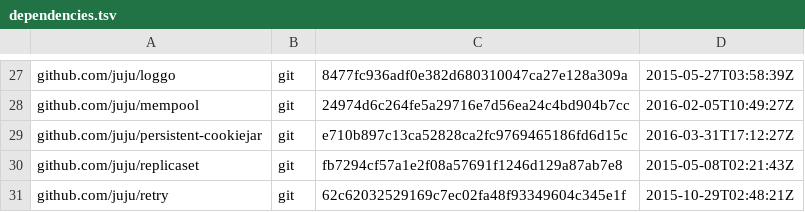
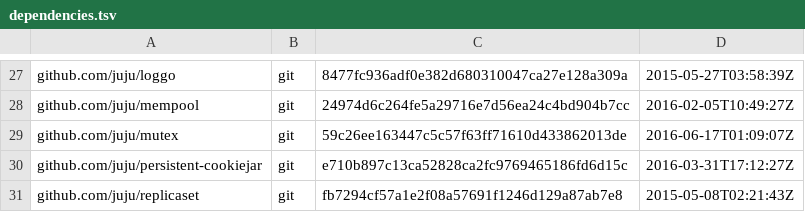
Before and after one commit to juju/juju, a TSV file: dependencies.tsv, drawn as a sheet; only a part is shown, gaps mark what is left out; the shorter side is filled out with more unchanged rows; the diff names each change by its address in the sheet, - before the commit and + after, or states it on an @@ line.

Commit message:
Replace agent machine lock with juju/mutex.
This work completely removes all use of fslock from the juju core codebase.

The uniter hook execution log is now a named juju/mutex. The name is defined as a constant in the agent package, and passed to the workers that need it as manifold configuration.

The jujuclient store fslock is replaced with a global mutex. Since this mutex is only guarding around very bried read or write operations to a file, a system lock will have no appreciable difference to a user. A follow up branch could fix this should it become a real problem (which I don't think it will).

```diff
--- a/dependencies.tsv
+++ b/dependencies.tsv
+row 29: github.com/juju/mutex | git | 59c26ee163447c5c57f63ff71610d433862013de | 2016-06-17T01:09:07Z
```
Also changed, not shown: 33 other files.
